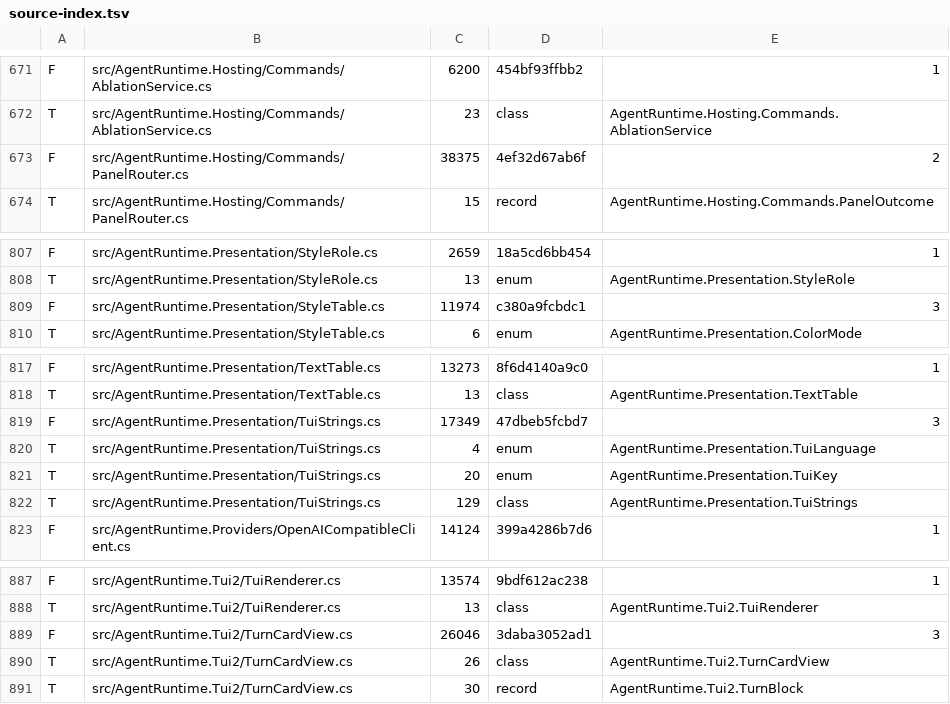
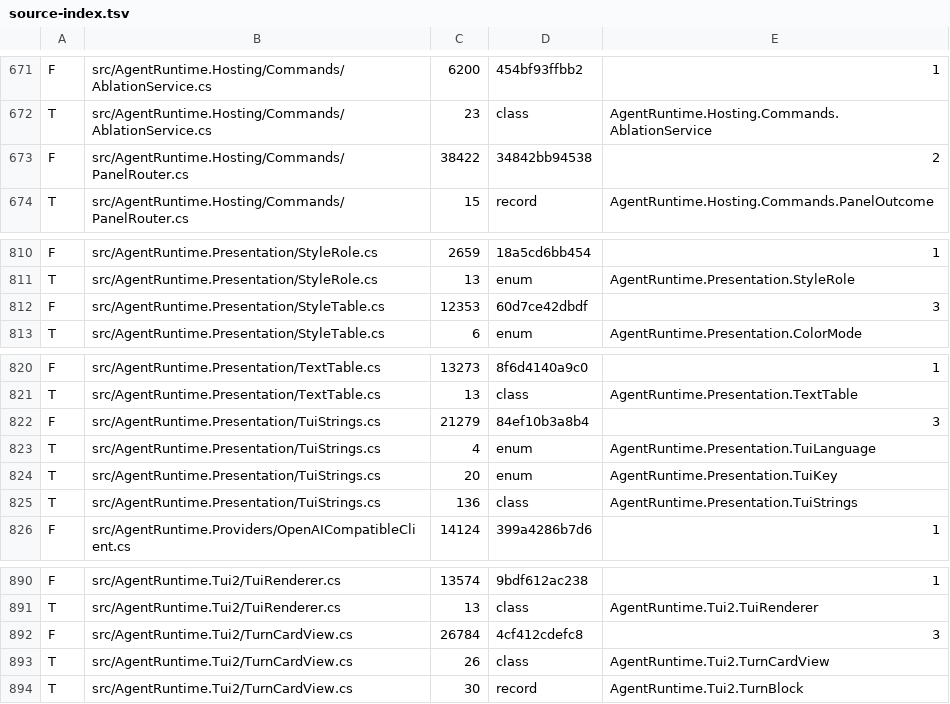
Before and after one commit to 18040659483r0-pixel/agent-runtime-context-engine, a TSV file: kernel/.stage1/index/source-index.tsv, drawn as a sheet; only a part is shown, gaps mark what is left out; the diff covers the shown part only.

```diff
--- a/kernel/.stage1/index/source-index.tsv
+++ b/kernel/.stage1/index/source-index.tsv
@@ -672,3 +672,3 @@ F	src/AgentRuntime.Hosting/Commands/AblationService.cs	6200	454bf93ffbb2	1
 T	src/AgentRuntime.Hosting/Commands/AblationService.cs	23	class	AgentRuntime.Hosting.Commands.AblationService
-F	src/AgentRuntime.Hosting/Commands/PanelRouter.cs	38375	4ef32d67ab6f	2
+F	src/AgentRuntime.Hosting/Commands/PanelRouter.cs	38422	34842bb94538	2
 T	src/AgentRuntime.Hosting/Commands/PanelRouter.cs	15	record	AgentRuntime.Hosting.Commands.PanelOutcome
@@ -808,3 +811,3 @@ F	src/AgentRuntime.Presentation/StyleRole.cs	2659	18a5cd6bb454	1
 T	src/AgentRuntime.Presentation/StyleRole.cs	13	enum	AgentRuntime.Presentation.StyleRole
-F	src/AgentRuntime.Presentation/StyleTable.cs	11974	c380a9fcbdc1	3
+F	src/AgentRuntime.Presentation/StyleTable.cs	12353	60d7ce42dbdf	3
 T	src/AgentRuntime.Presentation/StyleTable.cs	6	enum	AgentRuntime.Presentation.ColorMode
@@ -818,6 +821,6 @@ F	src/AgentRuntime.Presentation/TextTable.cs	13273	8f6d4140a9c0	1
 T	src/AgentRuntime.Presentation/TextTable.cs	13	class	AgentRuntime.Presentation.TextTable
-F	src/AgentRuntime.Presentation/TuiStrings.cs	17349	47dbeb5fcbd7	3
+F	src/AgentRuntime.Presentation/TuiStrings.cs	21279	84ef10b3a8b4	3
 T	src/AgentRuntime.Presentation/TuiStrings.cs	4	enum	AgentRuntime.Presentation.TuiLanguage
 T	src/AgentRuntime.Presentation/TuiStrings.cs	20	enum	AgentRuntime.Presentation.TuiKey
-T	src/AgentRuntime.Presentation/TuiStrings.cs	129	class	AgentRuntime.Presentation.TuiStrings
+T	src/AgentRuntime.Presentation/TuiStrings.cs	136	class	AgentRuntime.Presentation.TuiStrings
 F	src/AgentRuntime.Providers/OpenAICompatibleClient.cs	14124	399a4286b7d6	1
@@ -888,3 +891,3 @@ F	src/AgentRuntime.Tui2/TuiRenderer.cs	13574	9bdf612ac238	1
 T	src/AgentRuntime.Tui2/TuiRenderer.cs	13	class	AgentRuntime.Tui2.TuiRenderer
-F	src/AgentRuntime.Tui2/TurnCardView.cs	26046	3daba3052ad1	3
+F	src/AgentRuntime.Tui2/TurnCardView.cs	26784	4cf412cdefc8	3
 T	src/AgentRuntime.Tui2/TurnCardView.cs	26	class	AgentRuntime.Tui2.TurnCardView
```
Also changed, not shown: 11 added rows and 16 edited cells elsewhere in this file, 54 other files.
